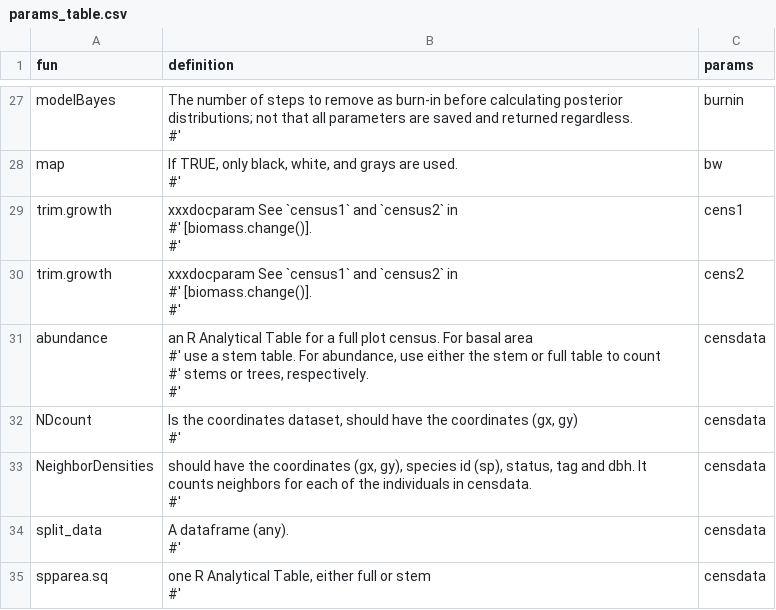
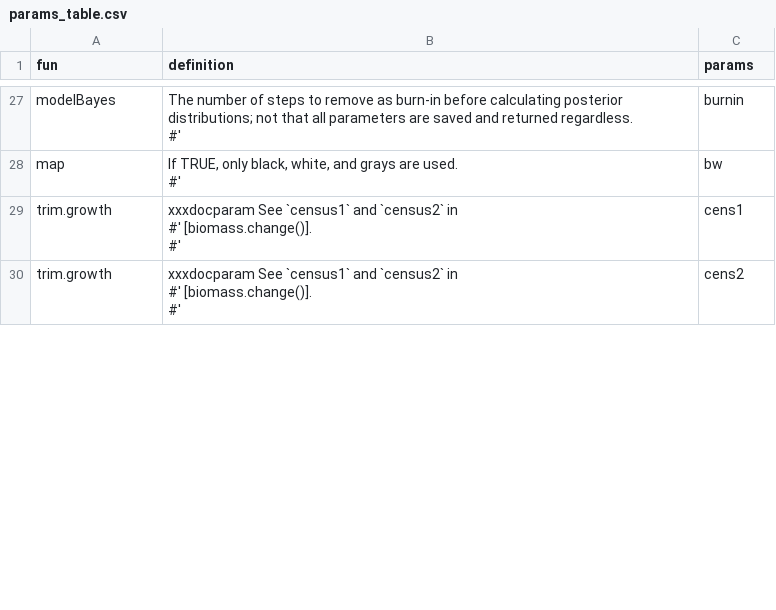
Before and after one commit to forestgeo/ctfs, a CSV file: data-raw/params_table.csv, drawn as a sheet; only a part is shown, gaps mark what is left out; the diff covers the shown part only.

Commit message:
#2 censdata

```diff
--- a/data-raw/params_table.csv
+++ b/data-raw/params_table.csv
@@ -84,13 +84 @@ trim.growth,"xxxdocparam See `census1` and `census2` in
 #' ",cens2
-abundance,"an R Analytical Table for a full plot census. For basal area
-#'   use a stem table. For abundance, use either the stem or full table to count
-#'   stems or trees, respectively.
-#' ",censdata
-NDcount,"Is the coordinates dataset, should have the coordinates (gx, gy)
-#' ",censdata
-NeighborDensities,"should have the coordinates (gx, gy), species id (sp), status, tag and dbh. It counts neighbors for each of the individuals in censdata.
-#' ",censdata
-split_data,"A dataframe (any).
-#' ",censdata
-spparea.sq,"one R Analytical Table, either full or stem
-#' ",censdata
```
Also changed, not shown: 8 removed rows and 8 edited cells elsewhere in this file, 20 other files.
